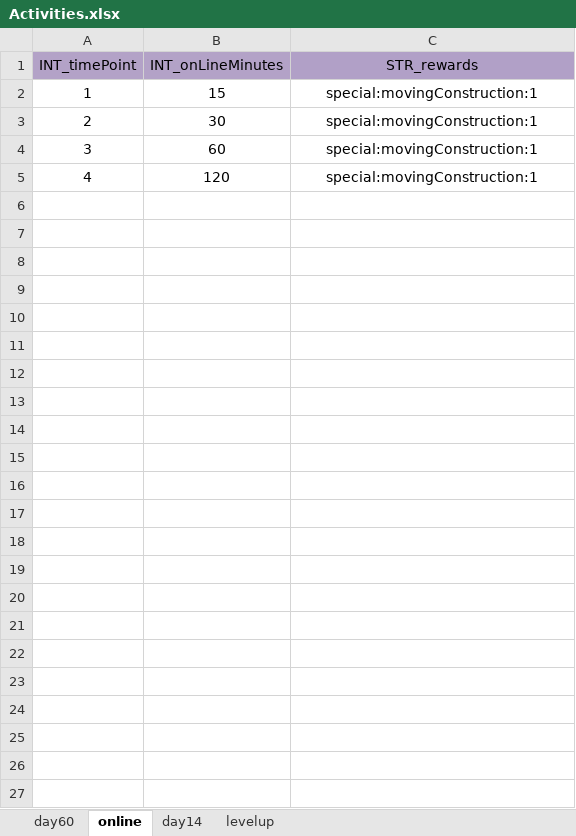
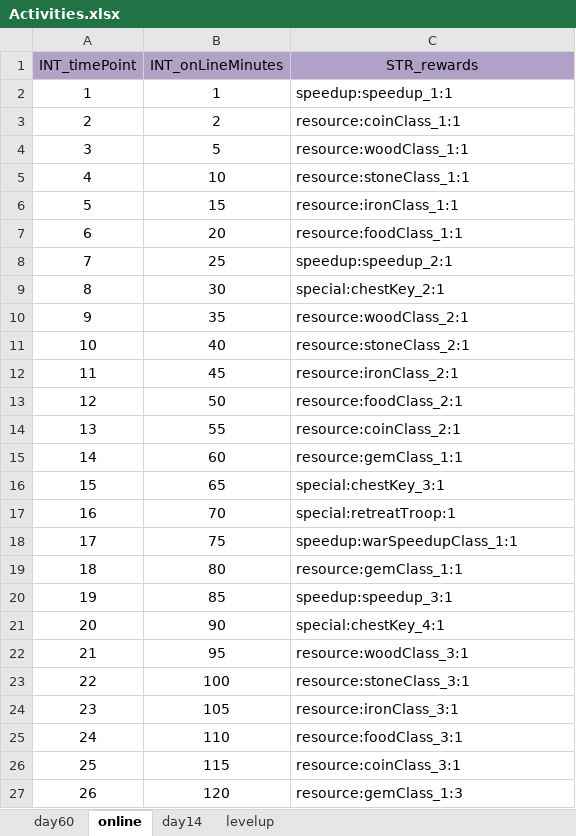
Before and after one commit to ModunZhang/kod_client, an Excel workbook: gameData/shared/Activities.xlsx, sheet online, drawn as a sheet; values as stored, in another font and other column widths than the file's, no borders; the diff names each change by its address in the sheet, - before the commit and + after, or states it on an @@ line.

```diff
--- a/gameData/shared/Activities.xlsx (sheet online)
+++ b/gameData/shared/Activities.xlsx (sheet online)
-B2 (INT_onLineMinutes): 15
+B2 (INT_onLineMinutes): 1
-C2 (STR_rewards): special:movingConstruction:1
+C2 (STR_rewards): speedup:speedup_1:1
-C2:C5 alignment: center
+C2:C5 alignment: left
-B3 (INT_onLineMinutes): 30
+B3 (INT_onLineMinutes): 2
-C3 (STR_rewards): special:movingConstruction:1
+C3 (STR_rewards): resource:coinClass_1:1
-B4 (INT_onLineMinutes): 60
+B4 (INT_onLineMinutes): 5
-C4 (STR_rewards): special:movingConstruction:1
+C4 (STR_rewards): resource:woodClass_1:1
-B5 (INT_onLineMinutes): 120
+B5 (INT_onLineMinutes): 10
-C5 (STR_rewards): special:movingConstruction:1
+C5 (STR_rewards): resource:stoneClass_1:1
+row 6: 5 | 15 | resource:ironClass_1:1
+row 7: 6 | 20 | resource:foodClass_1:1
+row 8: 7 | 25 | speedup:speedup_2:1
+row 9: 8 | 30 | special:chestKey_2:1
+row 10: 9 | 35 | resource:woodClass_2:1
+row 11: 10 | 40 | resource:stoneClass_2:1
+row 12: 11 | 45 | resource:ironClass_2:1
+row 13: 12 | 50 | resource:foodClass_2:1
+row 14: 13 | 55 | resource:coinClass_2:1
+row 15: 14 | 60 | resource:gemClass_1:1
+row 16: 15 | 65 | special:chestKey_3:1
+row 17: 16 | 70 | special:retreatTroop:1
+row 18: 17 | 75 | speedup:warSpeedupClass_1:1
+row 19: 18 | 80 | resource:gemClass_1:1
+row 20: 19 | 85 | speedup:speedup_3:1
+row 21: 20 | 90 | special:chestKey_4:1
+row 22: 21 | 95 | resource:woodClass_3:1
+row 23: 22 | 100 | resource:stoneClass_3:1
+row 24: 23 | 105 | resource:ironClass_3:1
+row 25: 24 | 110 | resource:foodClass_3:1
+row 26: 25 | 115 | resource:coinClass_3:1
+row 27: 26 | 120 | resource:gemClass_1:3
```
Also changed, not shown: sheet day60, sheet levelup, sheet day14, gameData/shared/Errors.xlsx, 7 other files.
